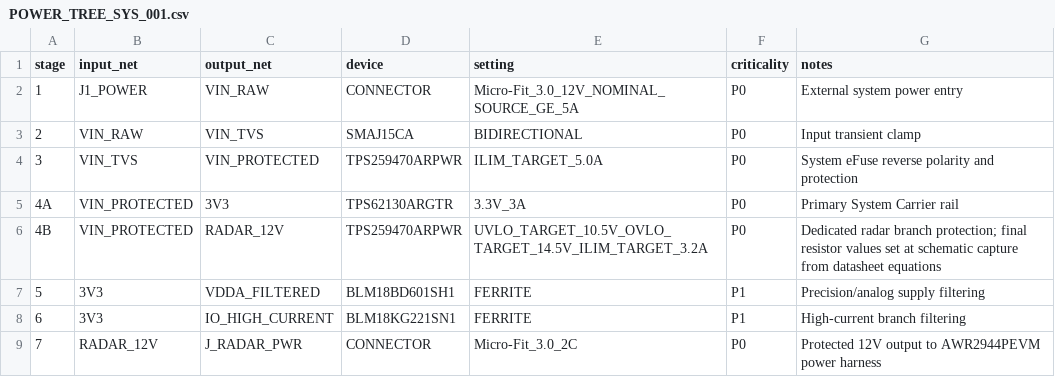
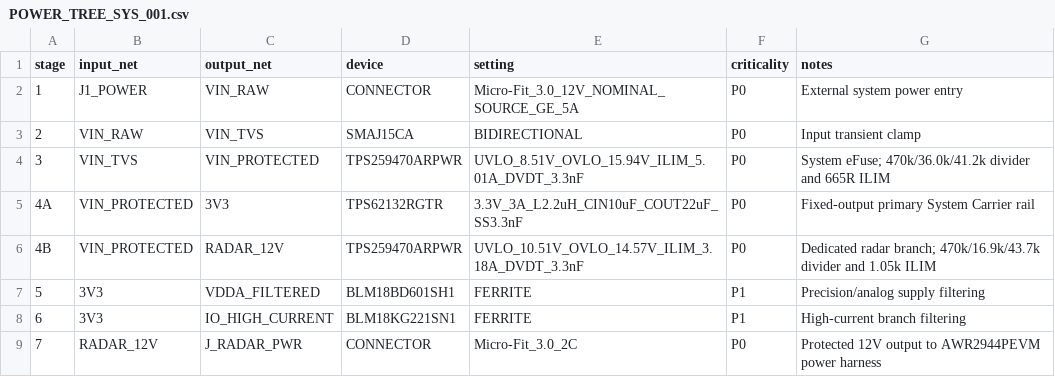
Before and after one commit to skif-ops/RLS_Head, a CSV file: hardware/system_carrier/POWER_TREE_SYS_001.csv, drawn as a sheet.

Commit message:
Apply locked schematic power component values

```diff
--- a/hardware/system_carrier/POWER_TREE_SYS_001.csv
+++ b/hardware/system_carrier/POWER_TREE_SYS_001.csv
@@ -3,5 +3,5 @@ stage,input_net,output_net,device,setting,criticality,notes
 2,VIN_RAW,VIN_TVS,SMAJ15CA,BIDIRECTIONAL,P0,Input transient clamp
-3,VIN_TVS,VIN_PROTECTED,TPS259470ARPWR,ILIM_TARGET_5.0A,P0,System eFuse reverse polarity and protection
-4A,VIN_PROTECTED,3V3,TPS62130ARGTR,3.3V_3A,P0,Primary System Carrier rail
-4B,VIN_PROTECTED,RADAR_12V,TPS259470ARPWR,UVLO_TARGET_10.5V_OVLO_TARGET_14.5V_ILIM_TARGET_3.2A,P0,Dedicated radar branch protection; final resistor values set at schematic capture from datasheet equations
+3,VIN_TVS,VIN_PROTECTED,TPS259470ARPWR,UVLO_8.51V_OVLO_15.94V_ILIM_5.01A_DVDT_3.3nF,P0,System eFuse; 470k/36.0k/41.2k divider and 665R ILIM
+4A,VIN_PROTECTED,3V3,TPS62132RGTR,3.3V_3A_L2.2uH_CIN10uF_COUT22uF_SS3.3nF,P0,Fixed-output primary System Carrier rail
+4B,VIN_PROTECTED,RADAR_12V,TPS259470ARPWR,UVLO_10.51V_OVLO_14.57V_ILIM_3.18A_DVDT_3.3nF,P0,Dedicated radar branch; 470k/16.9k/43.7k divider and 1.05k ILIM
 5,3V3,VDDA_FILTERED,BLM18BD601SH1,FERRITE,P1,Precision/analog supply filtering
```
